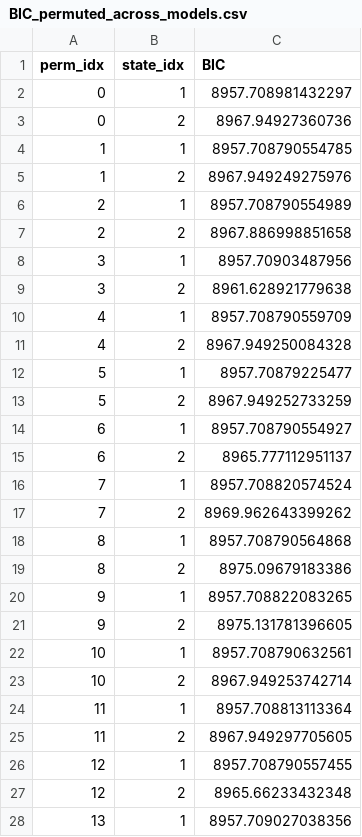
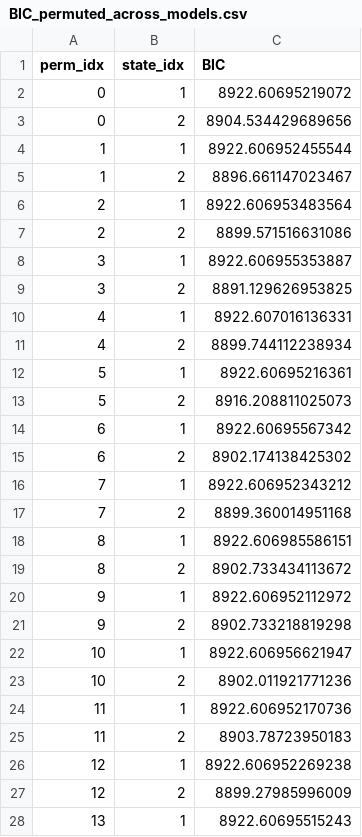
Before and after one commit to cocoltre/Visual-Perception, a CSV file: HMM/BIC_permuted_across_models.csv, drawn as a sheet; only a part is shown; the diff covers the shown part only.

```diff
--- a/HMM/BIC_permuted_across_models.csv
+++ b/HMM/BIC_permuted_across_models.csv
@@ -1,28 +1,28 @@
 perm_idx,state_idx,BIC
-0,1,8957.708981432297
-0,2,8967.94927360736
-1,1,8957.708790554785
-1,2,8967.949249275976
-2,1,8957.708790554989
-2,2,8967.886998851658
-3,1,8957.70903487956
-3,2,8961.628921779638
-4,1,8957.708790559709
-4,2,8967.949250084328
-5,1,8957.70879225477
-5,2,8967.949252733259
-6,1,8957.708790554927
-6,2,8965.777112951137
-7,1,8957.708820574524
-7,2,8969.962643399262
-8,1,8957.708790564868
-8,2,8975.09679183386
-9,1,8957.708822083265
-9,2,8975.131781396605
-10,1,8957.708790632561
-10,2,8967.949253742714
-11,1,8957.708813113364
-11,2,8967.949297705605
-12,1,8957.708790557455
-12,2,8965.66233432348
-13,1,8957.709027038356
+0,1,8922.60695219072
+0,2,8904.534429689656
+1,1,8922.606952455544
+1,2,8896.661147023467
+2,1,8922.606953483564
+2,2,8899.571516631086
+3,1,8922.606955353887
+3,2,8891.129626953825
+4,1,8922.607016136331
+4,2,8899.744112238934
+5,1,8922.60695216361
+5,2,8916.208811025073
+6,1,8922.60695567342
+6,2,8902.174138425302
+7,1,8922.606952343212
+7,2,8899.360014951168
+8,1,8922.606985586151
+8,2,8902.733434113672
+9,1,8922.606952112972
+9,2,8902.733218819298
+10,1,8922.606956621947
+10,2,8902.011921771236
+11,1,8922.606952170736
+11,2,8903.78723950183
+12,1,8922.606952269238
+12,2,8899.27985996009
+13,1,8922.60695515243
```
Also changed, not shown: 173 edited cells elsewhere in this file, HMM/one_level_HMM_params.csv, HMM/two_state_init_param.csv, 5 other files.
